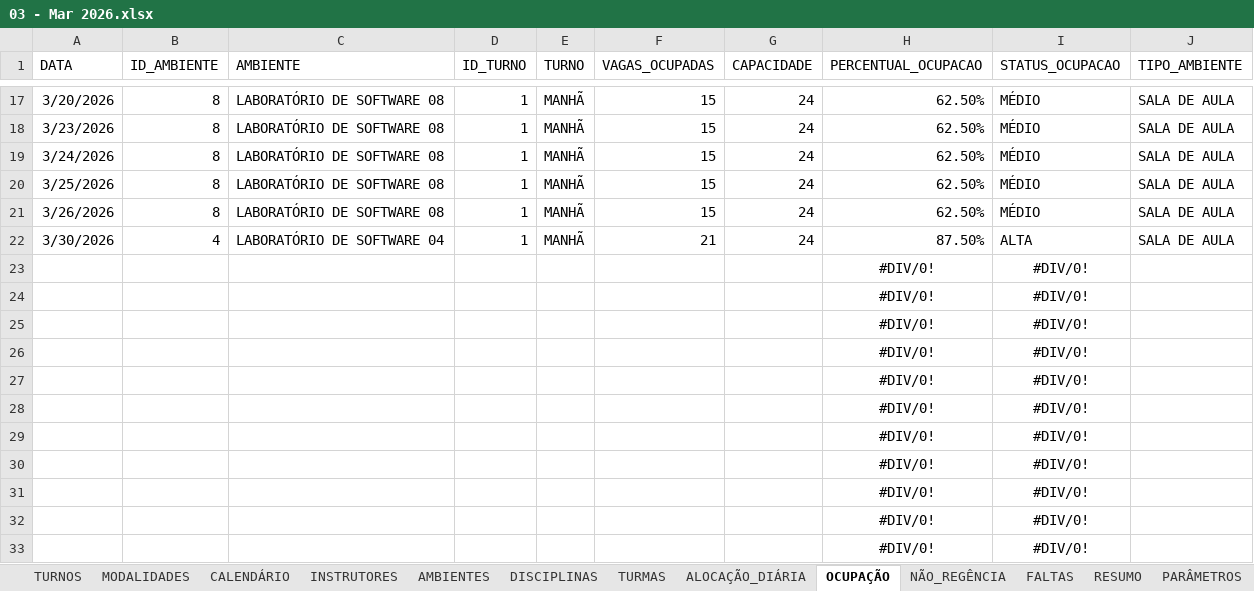
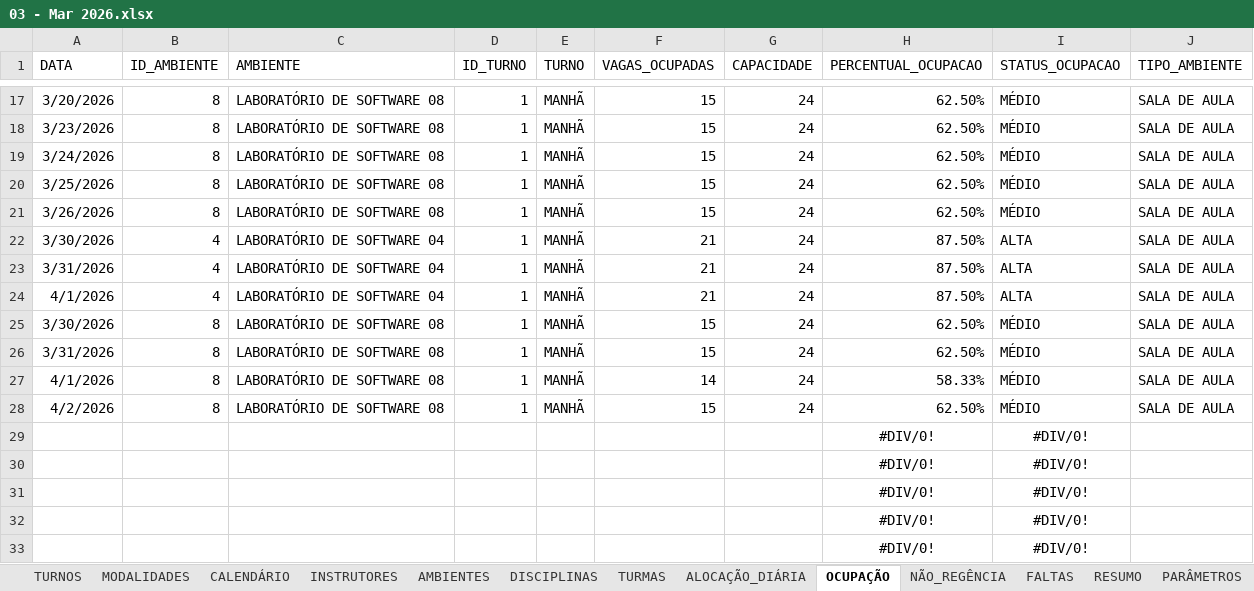
Before and after one commit to JonathanFariasTech/dashboard-digitech-2026, an Excel workbook: historico_dados/03 - Mar 2026.xlsx, sheet OCUPAÇÃO, drawn as a sheet; only a part is shown, gaps mark what is left out; values as stored, in another font and other column widths than the file's, no borders; table styles not drawn; removed rows and columns are numbered as before the commit, all else as after; the diff names each change by its address in the sheet, - before the commit and + after, or states it on an @@ line.

```diff
--- a/historico_dados/03 - Mar 2026.xlsx (sheet OCUPAÇÃO)
+++ b/historico_dados/03 - Mar 2026.xlsx (sheet OCUPAÇÃO)
-row 23:  |  |  |  |  |  |  | #DIV/0! | #DIV/0!
-row 24:  |  |  |  |  |  |  | #DIV/0! | #DIV/0!
-row 25:  |  |  |  |  |  |  | #DIV/0! | #DIV/0!
-row 26:  |  |  |  |  |  |  | #DIV/0! | #DIV/0!
-row 27:  |  |  |  |  |  |  | #DIV/0! | #DIV/0!
-row 28:  |  |  |  |  |  |  | #DIV/0! | #DIV/0!
+row 23: 3/31/2026 | 4 | LABORATÓRIO DE SOFTWARE 04 | 1 | MANHÃ | 21 | 24 | 87.50% | ALTA | SALA DE AULA
+row 24: 4/1/2026 | 4 | LABORATÓRIO DE SOFTWARE 04 | 1 | MANHÃ | 21 | 24 | 87.50% | ALTA | SALA DE AULA
+row 25: 3/30/2026 | 8 | LABORATÓRIO DE SOFTWARE 08 | 1 | MANHÃ | 15 | 24 | 62.50% | MÉDIO | SALA DE AULA
+row 26: 3/31/2026 | 8 | LABORATÓRIO DE SOFTWARE 08 | 1 | MANHÃ | 15 | 24 | 62.50% | MÉDIO | SALA DE AULA
+row 27: 4/1/2026 | 8 | LABORATÓRIO DE SOFTWARE 08 | 1 | MANHÃ | 14 | 24 | 58.33% | MÉDIO | SALA DE AULA
+row 28: 4/2/2026 | 8 | LABORATÓRIO DE SOFTWARE 08 | 1 | MANHÃ | 15 | 24 | 62.50% | MÉDIO | SALA DE AULA
```
Also changed, not shown: sheet ALOCAÇÃO_DIÁRIA, sheet DISCIPLINAS, sheet CALENDÁRIO, sheet RESUMO, sheet TURMAS, sheet INSTRUTORES, formulas that keep their value.
